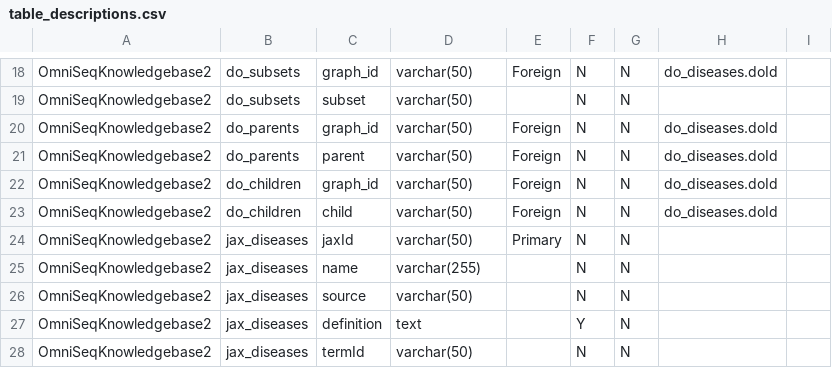
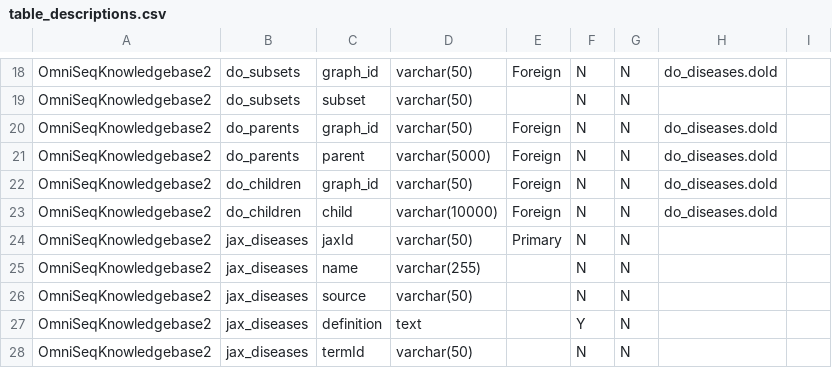
Before and after one commit to manuel-j-glynias/writeDiseases, a CSV file: config/table_descriptions.csv, drawn as a sheet; only a part is shown, gaps mark what is left out.

```diff
--- a/config/table_descriptions.csv
+++ b/config/table_descriptions.csv
@@ -20,5 +20,5 @@ OmniSeqKnowledgebase2,do_subsets,subset,varchar(50),,N,N,,
 OmniSeqKnowledgebase2,do_parents,graph_id,varchar(50),Foreign,N,N,do_diseases.doId,
-OmniSeqKnowledgebase2,do_parents,parent,varchar(50),Foreign,N,N,do_diseases.doId,
+OmniSeqKnowledgebase2,do_parents,parent,varchar(5000),Foreign,N,N,do_diseases.doId,
 OmniSeqKnowledgebase2,do_children,graph_id,varchar(50),Foreign,N,N,do_diseases.doId,
-OmniSeqKnowledgebase2,do_children,child,varchar(50),Foreign,N,N,do_diseases.doId,
+OmniSeqKnowledgebase2,do_children,child,varchar(10000),Foreign,N,N,do_diseases.doId,
 OmniSeqKnowledgebase2,jax_diseases,jaxId,varchar(50),Primary,N,N,,
```
Also changed, not shown: 2 other files.
